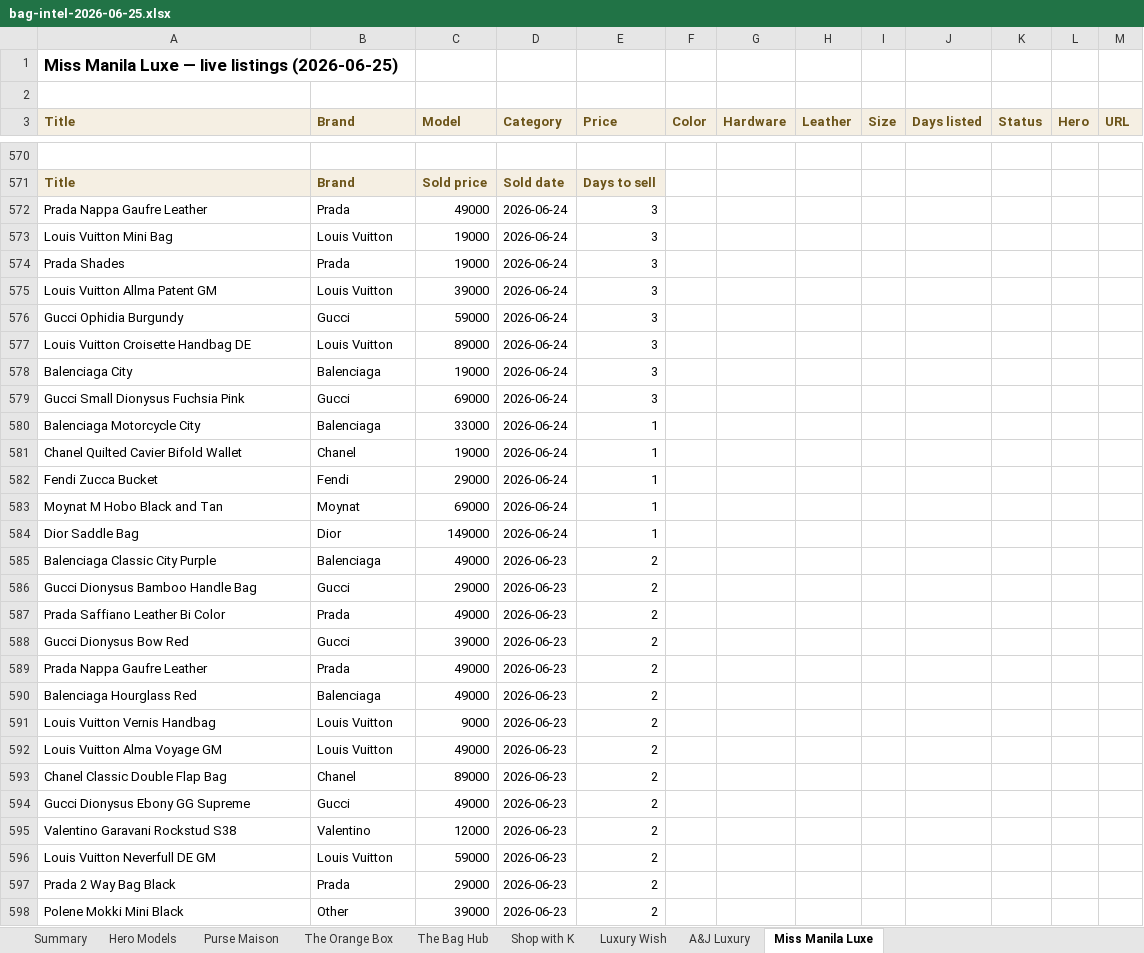
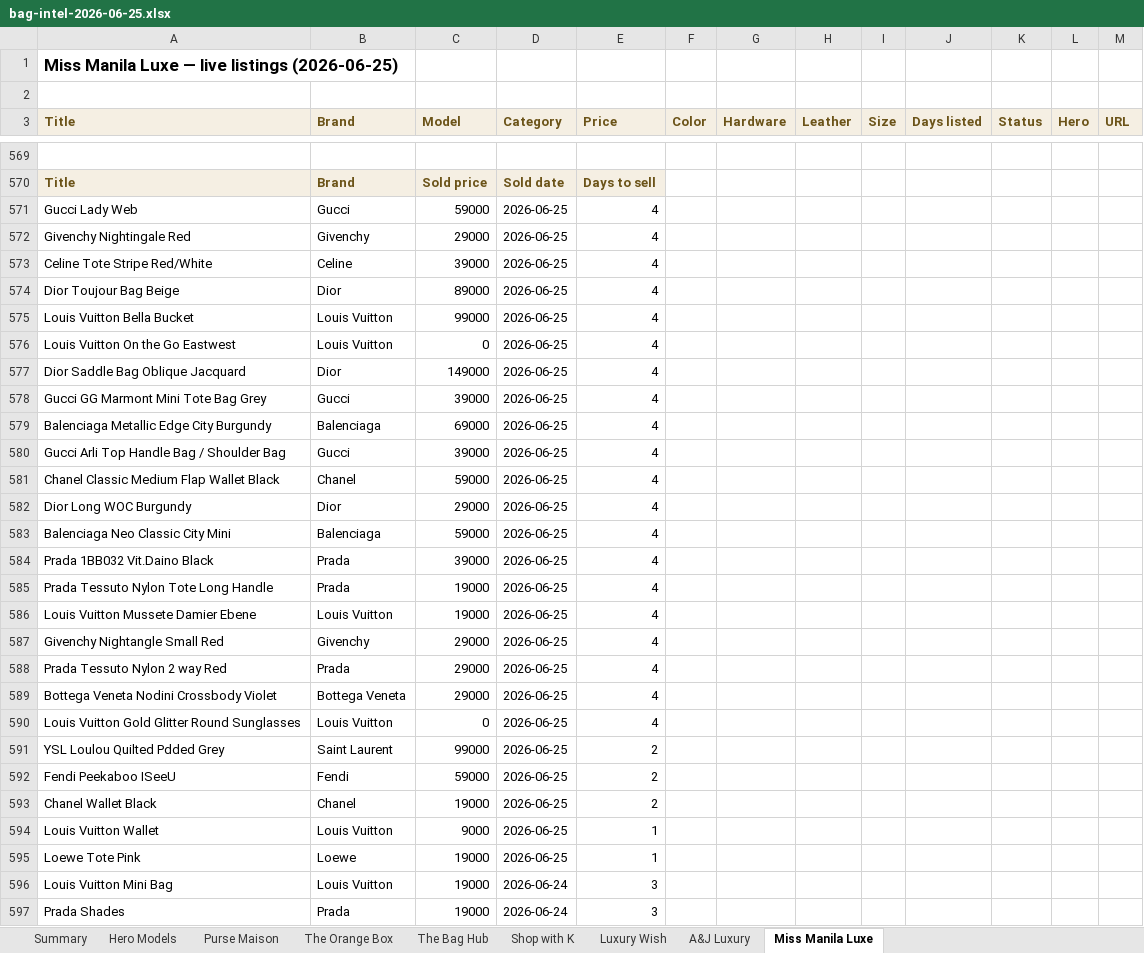
Before and after one commit to rbbincal-cpu/bag-intel, an Excel workbook: exports/bag-intel-2026-06-25.xlsx, sheet Miss Manila Luxe, drawn as a sheet; only a part is shown, gaps mark what is left out; the shorter side is filled out with more unchanged rows; values as stored, in another font and other column widths than the file's, no borders; removed rows and columns are numbered as before the commit, all else as after; the diff covers the shown part only; the diff names each change by its address in the sheet, - before the commit and + after, or states it on an @@ line.

```diff
--- a/exports/bag-intel-2026-06-25.xlsx (sheet Miss Manila Luxe)
+++ b/exports/bag-intel-2026-06-25.xlsx (sheet Miss Manila Luxe)
-row 572: Prada Nappa Gaufre Leather | Prada | 49000 | 2026-06-24 | 3
+row 571: Gucci Lady Web | Gucci | 59000 | 2026-06-25 | 4
+row 572: Givenchy Nightingale Red | Givenchy | 29000 | 2026-06-25 | 4
+row 573: Celine Tote Stripe Red/White | Celine | 39000 | 2026-06-25 | 4
+row 574: Dior Toujour Bag Beige | Dior | 89000 | 2026-06-25 | 4
+row 575: Louis Vuitton Bella Bucket | Louis Vuitton | 99000 | 2026-06-25 | 4
+row 576: Louis Vuitton On the Go Eastwest | Louis Vuitton | 0 | 2026-06-25 | 4
+row 577: Dior Saddle Bag Oblique Jacquard | Dior | 149000 | 2026-06-25 | 4
+row 578: Gucci GG Marmont Mini Tote Bag Grey | Gucci | 39000 | 2026-06-25 | 4
+row 579: Balenciaga Metallic Edge City Burgundy | Balenciaga | 69000 | 2026-06-25 | 4
+row 580: Gucci Arli Top Handle Bag / Shoulder Bag | Gucci | 39000 | 2026-06-25 | 4
+row 581: Chanel Classic Medium Flap Wallet Black | Chanel | 59000 | 2026-06-25 | 4
+row 582: Dior Long WOC Burgundy | Dior | 29000 | 2026-06-25 | 4
+row 583: Balenciaga Neo Classic City Mini | Balenciaga | 59000 | 2026-06-25 | 4
+row 584: Prada 1BB032 Vit.Daino Black | Prada | 39000 | 2026-06-25 | 4
+row 585: Prada Tessuto Nylon Tote Long Handle | Prada | 19000 | 2026-06-25 | 4
+row 586: Louis Vuitton Mussete Damier Ebene | Louis Vuitton | 19000 | 2026-06-25 | 4
+row 587: Givenchy Nightangle Small Red | Givenchy | 29000 | 2026-06-25 | 4
+row 588: Prada Tessuto Nylon 2 way Red | Prada | 29000 | 2026-06-25 | 4
+row 589: Bottega Veneta Nodini Crossbody Violet | Bottega Veneta | 29000 | 2026-06-25 | 4
+row 590: Louis Vuitton Gold Glitter Round Sunglasses | Louis Vuitton | 0 | 2026-06-25 | 4
+row 591: YSL Loulou Quilted Pdded Grey | Saint Laurent | 99000 | 2026-06-25 | 2
+row 592: Fendi Peekaboo ISeeU | Fendi | 59000 | 2026-06-25 | 2
+row 593: Chanel Wallet Black | Chanel | 19000 | 2026-06-25 | 2
+row 594: Louis Vuitton Wallet | Louis Vuitton | 9000 | 2026-06-25 | 1
+row 595: Loewe Tote Pink | Loewe | 19000 | 2026-06-25 | 1
```
Also changed, not shown: 22 added rows and 35 removed rows elsewhere in this sheet, sheet Purse Maison, sheet The Bag Hub, sheet A&J Luxury, sheet The Orange Box, sheet Summary, sheet Hero Models, 1 more sheet, 2 other files.
